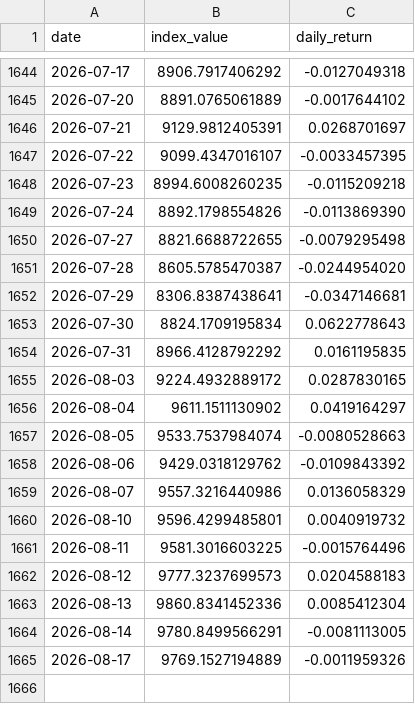
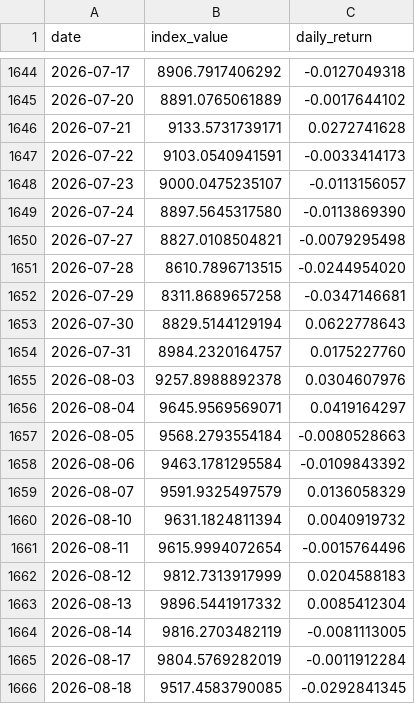
Before and after one commit to Riccard0631/rp-ai-infrastructure-30-index, a CSV file: backtest_history.csv, drawn as a sheet; only a part is shown, gaps mark what is left out.

```diff
--- a/backtest_history.csv
+++ b/backtest_history.csv
@@ -1645,21 +1645,22 @@ date,index_value,daily_return
 2026-07-20,8891.0765061889,-0.0017644102
-2026-07-21,9129.9812405391,0.0268701697
-2026-07-22,9099.4347016107,-0.0033457395
-2026-07-23,8994.6008260235,-0.0115209218
-2026-07-24,8892.1798554826,-0.0113869390
-2026-07-27,8821.6688722655,-0.0079295498
-2026-07-28,8605.5785470387,-0.0244954020
-2026-07-29,8306.8387438641,-0.0347146681
-2026-07-30,8824.1709195834,0.0622778643
-2026-07-31,8966.4128792292,0.0161195835
-2026-08-03,9224.4932889172,0.0287830165
-2026-08-04,9611.1511130902,0.0419164297
-2026-08-05,9533.7537984074,-0.0080528663
-2026-08-06,9429.0318129762,-0.0109843392
-2026-08-07,9557.3216440986,0.0136058329
-2026-08-10,9596.4299485801,0.0040919732
-2026-08-11,9581.3016603225,-0.0015764496
-2026-08-12,9777.3237699573,0.0204588183
-2026-08-13,9860.8341452336,0.0085412304
-2026-08-14,9780.8499566291,-0.0081113005
-2026-08-17,9769.1527194889,-0.0011959326
+2026-07-21,9133.5731739171,0.0272741628
+2026-07-22,9103.0540941591,-0.0033414173
+2026-07-23,9000.0475235107,-0.0113156057
+2026-07-24,8897.5645317580,-0.0113869390
+2026-07-27,8827.0108504821,-0.0079295498
+2026-07-28,8610.7896713515,-0.0244954020
+2026-07-29,8311.8689657258,-0.0347146681
+2026-07-30,8829.5144129194,0.0622778643
+2026-07-31,8984.2320164757,0.0175227760
+2026-08-03,9257.8988892378,0.0304607976
+2026-08-04,9645.9569569071,0.0419164297
+2026-08-05,9568.2793554184,-0.0080528663
+2026-08-06,9463.1781295584,-0.0109843392
+2026-08-07,9591.9325497579,0.0136058329
+2026-08-10,9631.1824811394,0.0040919732
+2026-08-11,9615.9994072654,-0.0015764496
+2026-08-12,9812.7313917999,0.0204588183
+2026-08-13,9896.5441917332,0.0085412304
+2026-08-14,9816.2703482119,-0.0081113005
+2026-08-17,9804.5769282019,-0.0011912284
+2026-08-18,9517.4583790085,-0.0292841345
```
Also changed, not shown: history.csv, 4 other files.
